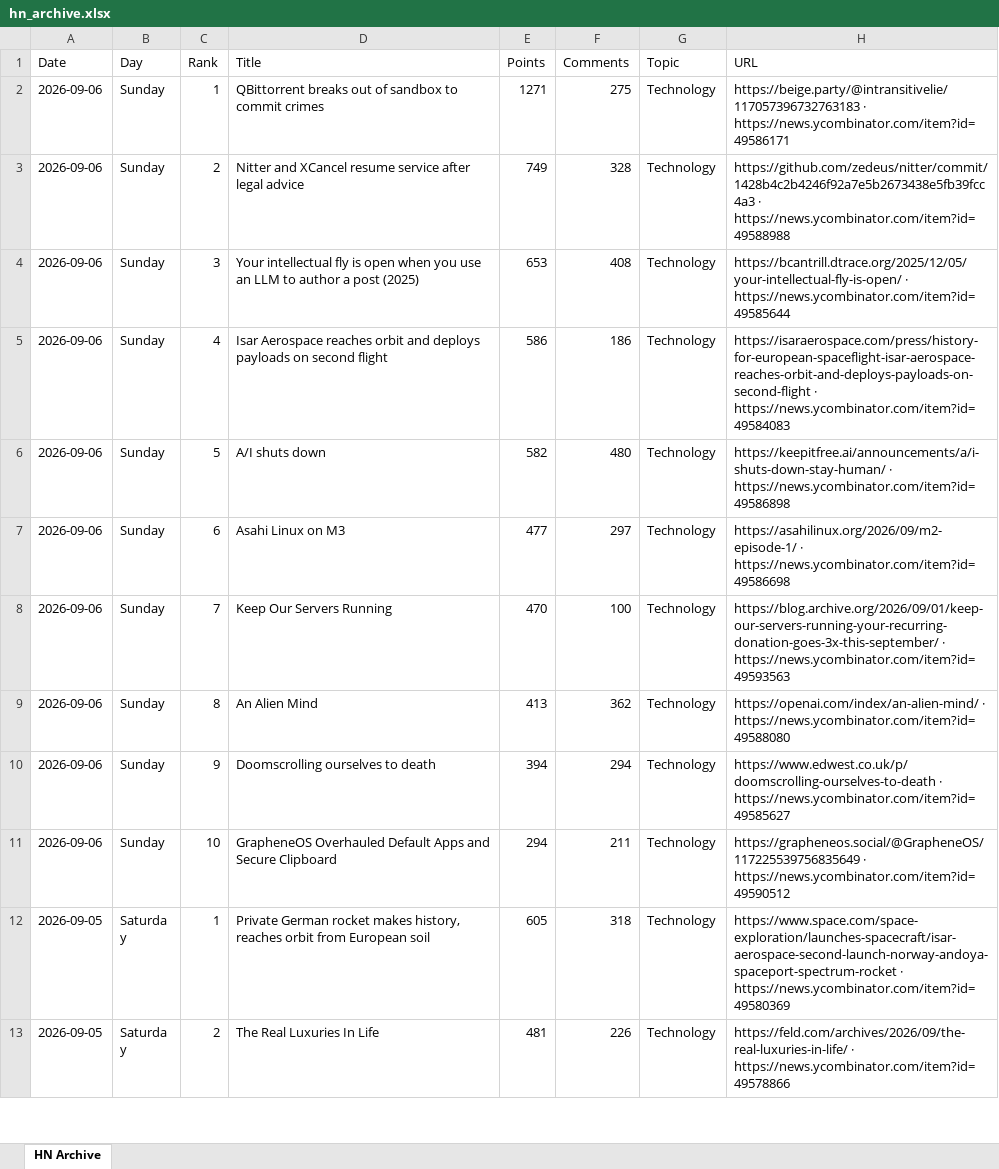
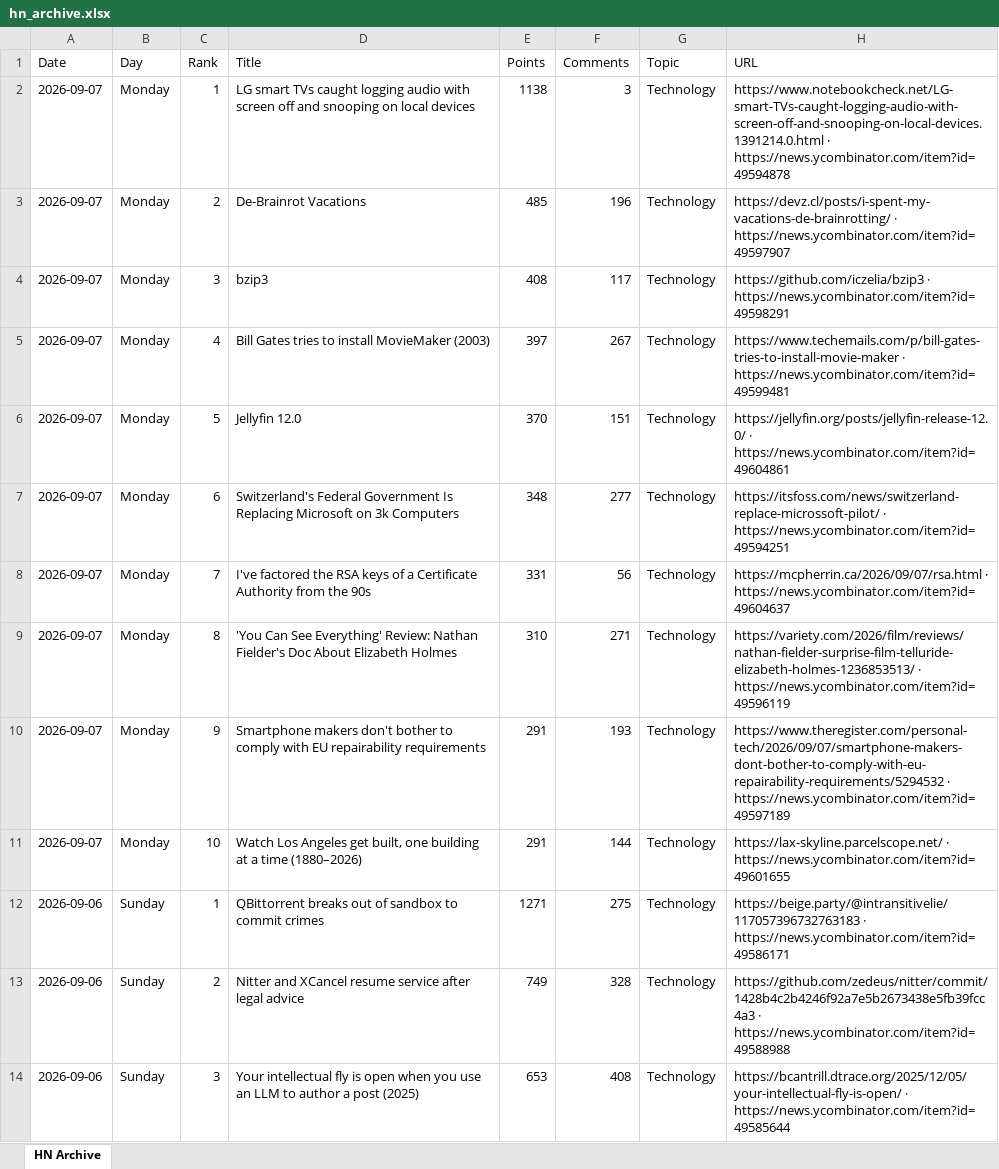
Before and after one commit to hankang156-eng/daily-digest, an Excel workbook: data/hn/hn_archive.xlsx, sheet HN Archive, drawn as a sheet; only a part is shown; the shorter side is filled out with more unchanged rows; values as stored, in another font and other column widths than the file's, no borders; the diff names each change by its address in the sheet, - before the commit and + after, or states it on an @@ line.

```diff
--- a/data/hn/hn_archive.xlsx (sheet HN Archive)
+++ b/data/hn/hn_archive.xlsx (sheet HN Archive)
+row 2: 2026-09-07 | Monday | 1 | LG smart TVs caught logging audio with screen off and snooping on local devices | 1138 | 3 | Technology | https://www.notebookcheck.net/LG-smart-TVs-caught-logging-audio-with-screen-off-and-snooping-on-local-devices.1391214.0.html · https://news.ycombinator.com/item?id=49594878
+row 3: 2026-09-07 | Monday | 2 | De-Brainrot Vacations | 485 | 196 | Technology | https://devz.cl/posts/i-spent-my-vacations-de-brainrotting/ · https://news.ycombinator.com/item?id=49597907
+row 4: 2026-09-07 | Monday | 3 | bzip3 | 408 | 117 | Technology | https://github.com/iczelia/bzip3 · https://news.ycombinator.com/item?id=49598291
+row 5: 2026-09-07 | Monday | 4 | Bill Gates tries to install MovieMaker (2003) | 397 | 267 | Technology | https://www.techemails.com/p/bill-gates-tries-to-install-movie-maker · https://news.ycombinator.com/item?id=49599481
+row 6: 2026-09-07 | Monday | 5 | Jellyfin 12.0 | 370 | 151 | Technology | https://jellyfin.org/posts/jellyfin-release-12.0/ · https://news.ycombinator.com/item?id=49604861
+row 7: 2026-09-07 | Monday | 6 | Switzerland's Federal Government Is Replacing Microsoft on 3k Computers | 348 | 277 | Technology | https://itsfoss.com/news/switzerland-replace-microssoft-pilot/ · https://news.ycombinator.com/item?id=49594251
+row 8: 2026-09-07 | Monday | 7 | I've factored the RSA keys of a Certificate Authority from the 90s | 331 | 56 | Technology | https://mcpherrin.ca/2026/09/07/rsa.html · https://news.ycombinator.com/item?id=49604637
+row 9: 2026-09-07 | Monday | 8 | 'You Can See Everything' Review: Nathan Fielder's Doc About Elizabeth Holmes | 310 | 271 | Technology | https://variety.com/2026/film/reviews/nathan-fielder-surprise-film-telluride-elizabeth-holmes-1236853513/ · https://news.ycombinator.com/item?id=49596119
+row 10: 2026-09-07 | Monday | 9 | Smartphone makers don't bother to comply with EU repairability requirements | 291 | 193 | Technology | https://www.theregister.com/personal-tech/2026/09/07/smartphone-makers-dont-bother-to-comply-with-eu-repairability-requirements/5294532 · https://news.ycombinator.com/item?id=49597189
+row 11: 2026-09-07 | Monday | 10 | Watch Los Angeles get built, one building at a time (1880–2026) | 291 | 144 | Technology | https://lax-skyline.parcelscope.net/ · https://news.ycombinator.com/item?id=49601655
```
Also changed, not shown: data/digest_archives/dd_archive.xlsx, 9 other files.
